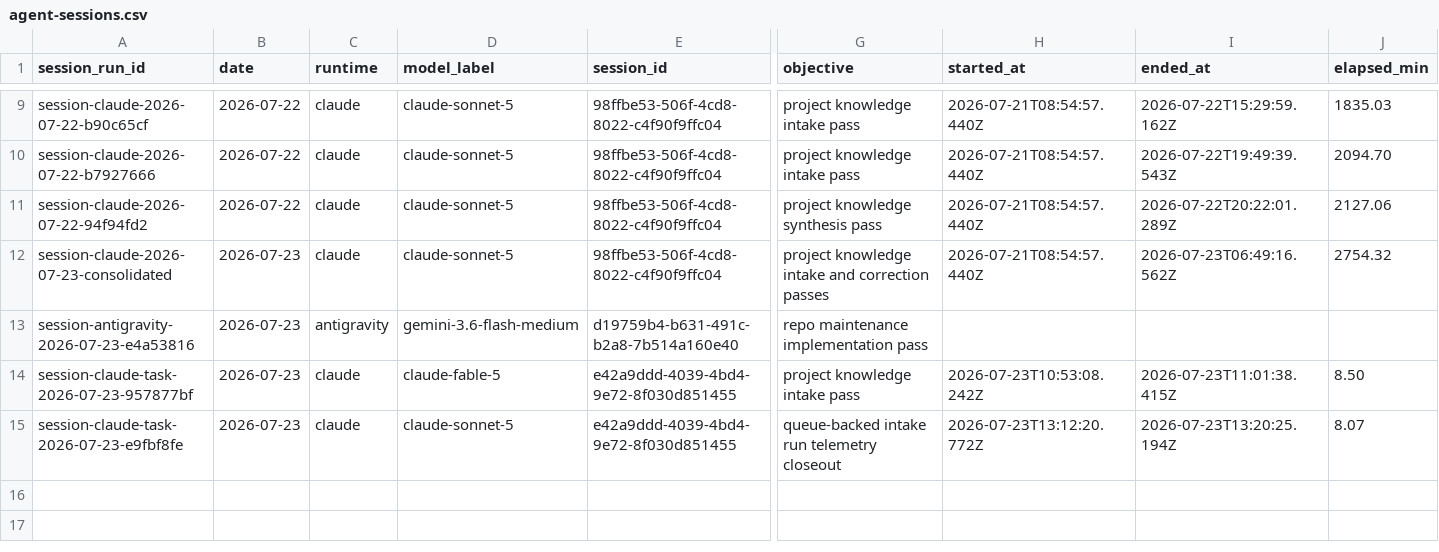
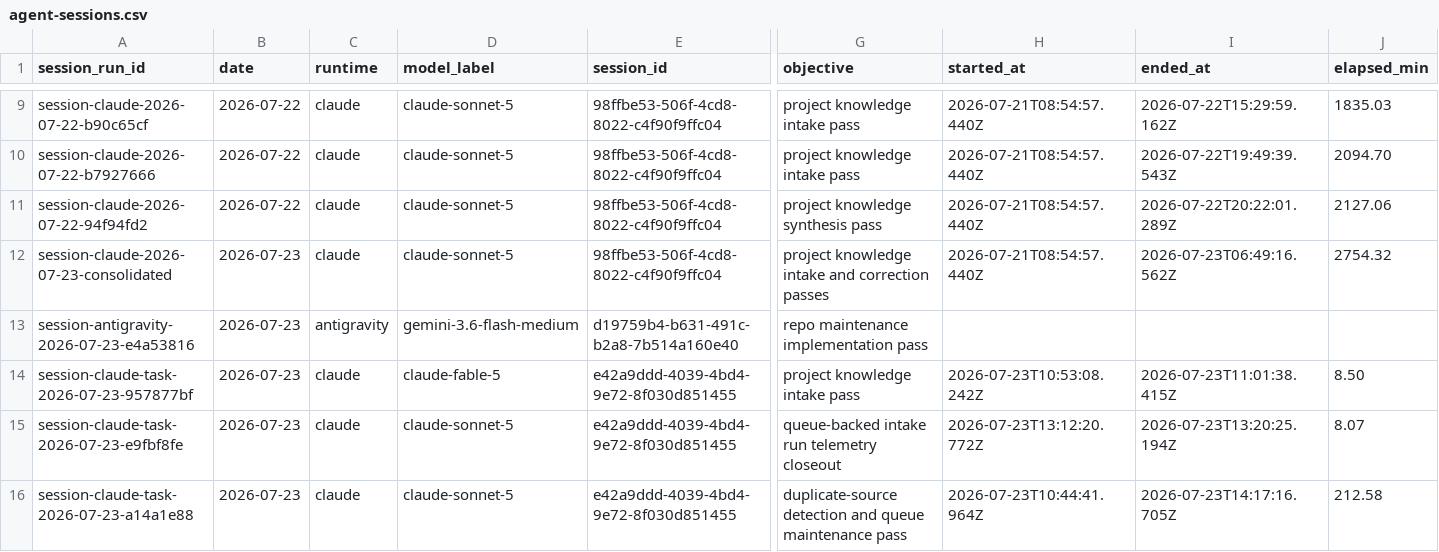
Before and after one commit to AliakseiBabko/qa-management, a CSV file: .agents/telemetry/agent-sessions.csv, drawn as a sheet; only a part is shown, gaps mark what is left out; rows hold the shown columns only; the diff names each change by its address in the sheet, - before the commit and + after, or states it on an @@ line.

```diff
--- a/.agents/telemetry/agent-sessions.csv
+++ b/.agents/telemetry/agent-sessions.csv
+row 16: session-claude-task-2026-07-23-a14a1e88 | 2026-07-23 | claude | claude-sonnet-5 | e42a9ddd-4039-4bd4-9e72-8f030d851455 | duplicate-source detection and queue maintenance pass | 2026-07-23T10:44:41.964Z | 2026-07-23T14:17:16.705Z | 212.58
```
Also changed, not shown: 2 other files.
